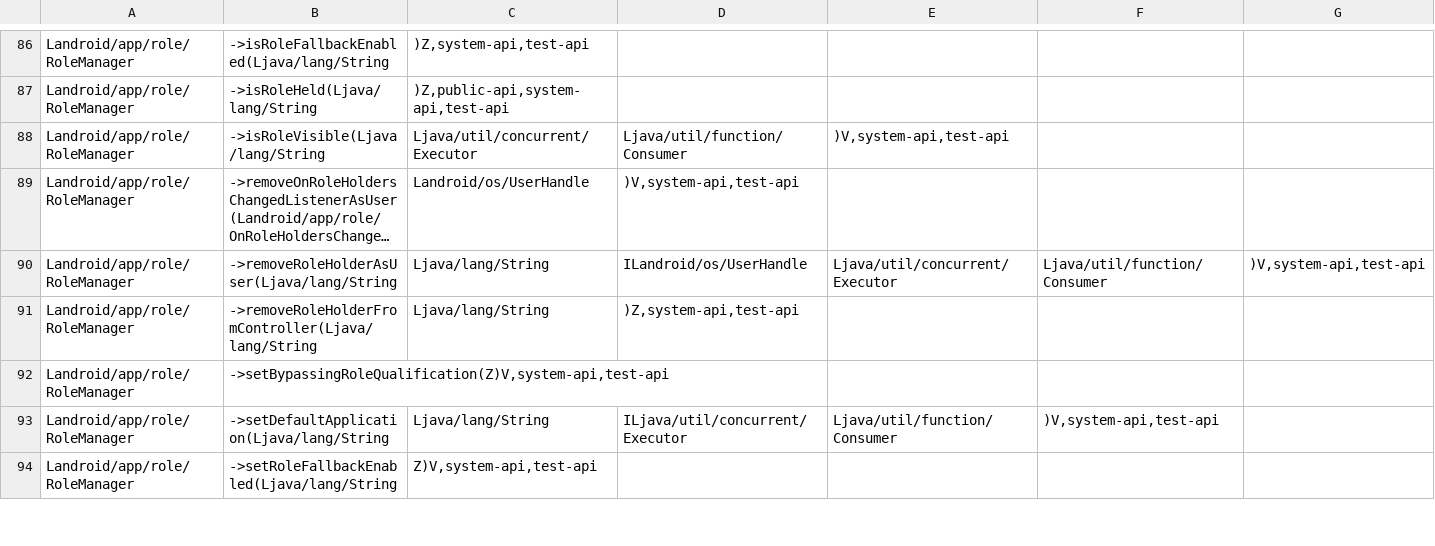
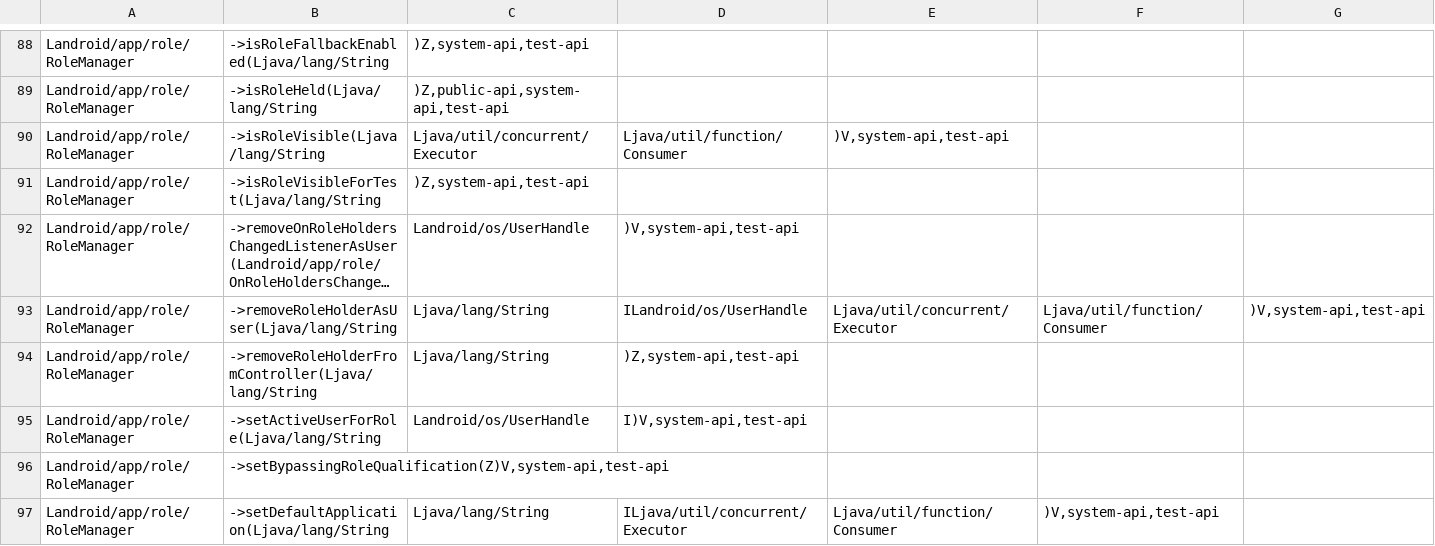
Before and after one commit to CodeLinaro-mirror/la_platform_prebuilts_module_sdk_Permission, a CSV file: current/hiddenapi/filtered-stub-flags.csv, drawn as a sheet; only a part is shown, gaps mark what is left out; the shorter side is filled out with more unchanged rows; long unchanged cells end in …; the diff covers the shown part only; the diff names each change by its address in the sheet, - before the commit and + after, or states it on an @@ line.

```diff
--- a/current/hiddenapi/filtered-stub-flags.csv
+++ b/current/hiddenapi/filtered-stub-flags.csv
+row 91: Landroid/app/role/RoleManager | ->isRoleVisibleForTest(Ljava/lang/String | )Z,system-api,test-api
+row 95: Landroid/app/role/RoleManager | ->setActiveUserForRole(Ljava/lang/String | Landroid/os/UserHandle | I)V,system-api,test-api
```
Also changed, not shown: 6 added rows and 1 removed row elsewhere in this file, current/hiddenapi/filtered-flags.csv, current/hiddenapi/index.csv, 11 other files.
